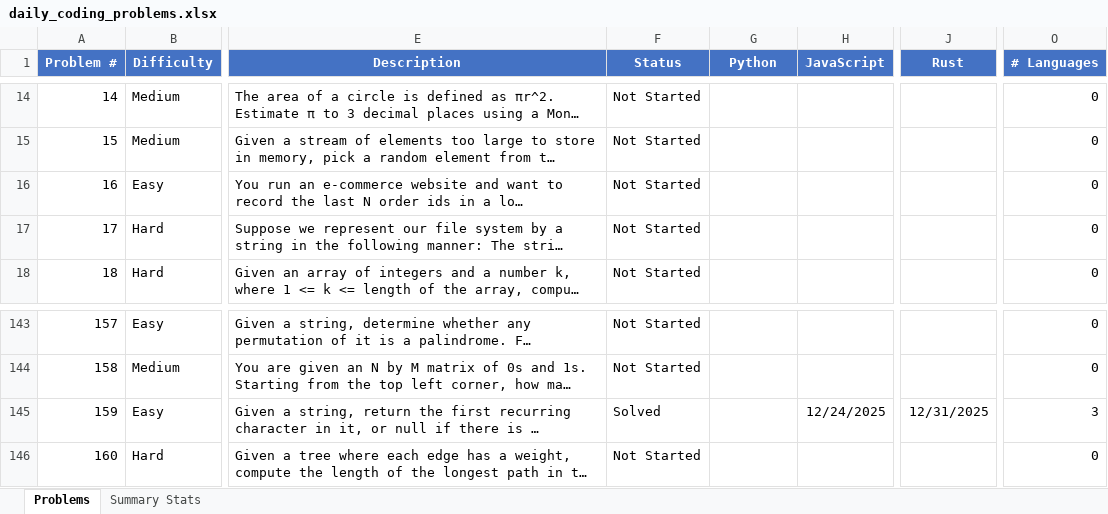
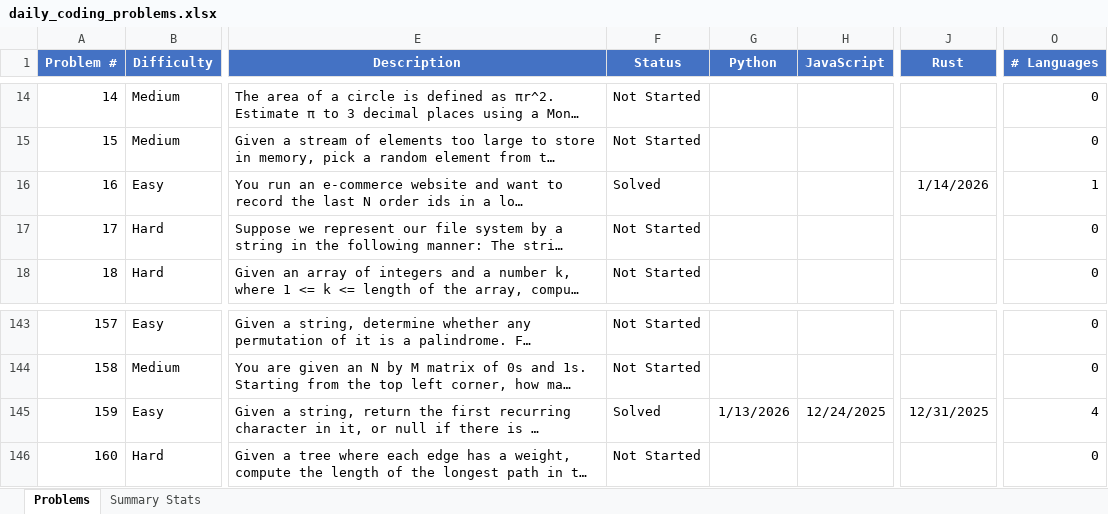
Before and after one commit to TenthEdict/Daily_Coding_Problems, an Excel workbook: daily_coding_problems.xlsx, sheet Problems, drawn as a sheet; only a part is shown, gaps mark what is left out; long unchanged cells end in …; values as stored, in another font and other column widths than the file's, no borders; table styles not drawn; the diff names each change by its address in the sheet, - before the commit and + after, or states it on an @@ line.

```diff
--- a/daily_coding_problems.xlsx (sheet Problems)
+++ b/daily_coding_problems.xlsx (sheet Problems)
-F16 (Status): Not Started
+F16 (Status): Solved
-J16 (Rust): (empty)
+J16 (Rust): 1/14/2026
-O16 (# Languages): 0
+O16 (# Languages): 1
-G145 (Python): (empty)
+G145 (Python): 1/13/2026
-O145 (# Languages): 3
+O145 (# Languages): 4
```
Also changed, not shown: sheet Summary Stats, 2 other files.
